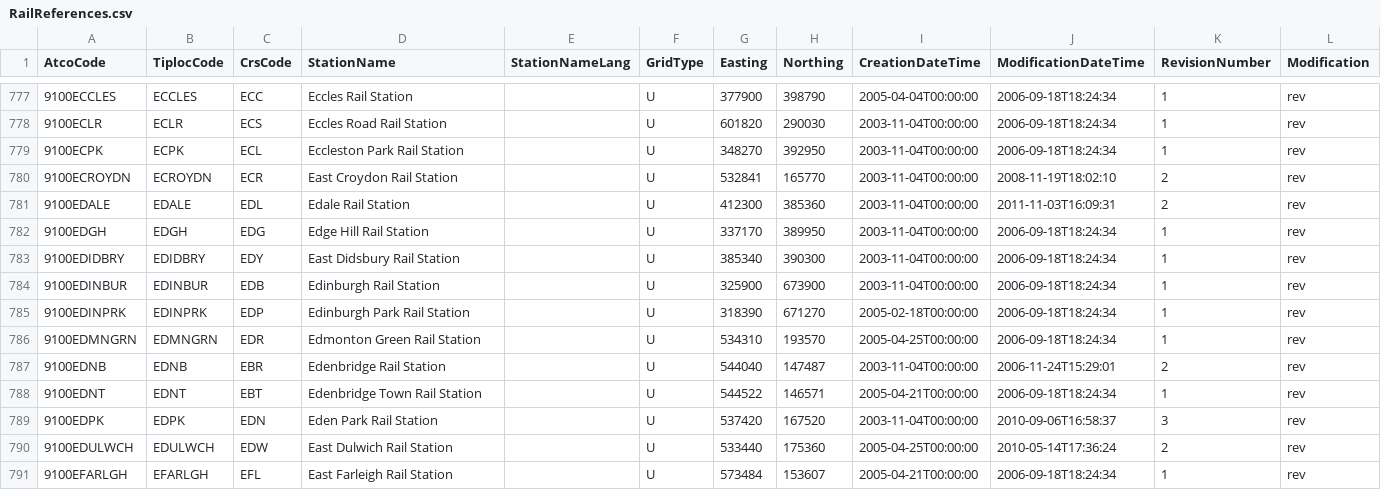
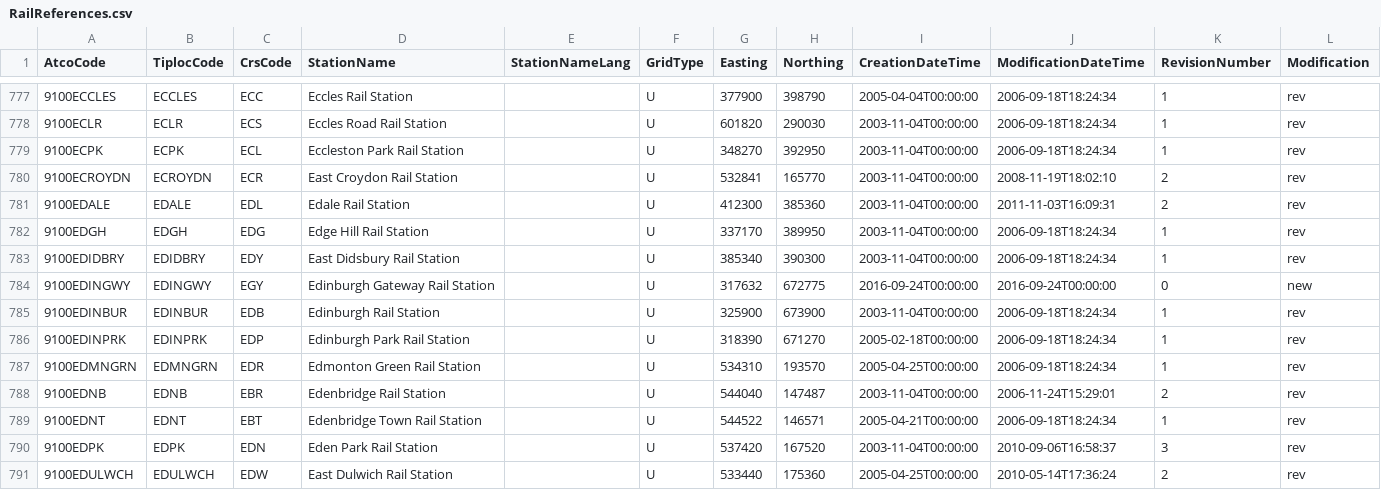
Before and after one commit to janakmshah/Huxley, a CSV file: src/Huxley/RailReferences.csv, drawn as a sheet; only a part is shown, gaps mark what is left out; the shorter side is filled out with more unchanged rows; the diff names each change by its address in the sheet, - before the commit and + after, or states it on an @@ line.

Commit message:
Update RailReferences.csv
Added: "9100EDINGWY","EDINGWY","EGY","Edinburgh Gateway Rail Station","","U",317632,672775,"2016-09-24T00:00:00","2016-09-24T00:00:00",0,"new"

```diff
--- a/src/Huxley/RailReferences.csv
+++ b/src/Huxley/RailReferences.csv
+row 784: 9100EDINGWY | EDINGWY | EGY | Edinburgh Gateway Rail Station |  | U | 317632 | 672775 | 2016-09-24T00:00:00 | 2016-09-24T00:00:00 | 0 | new
```
